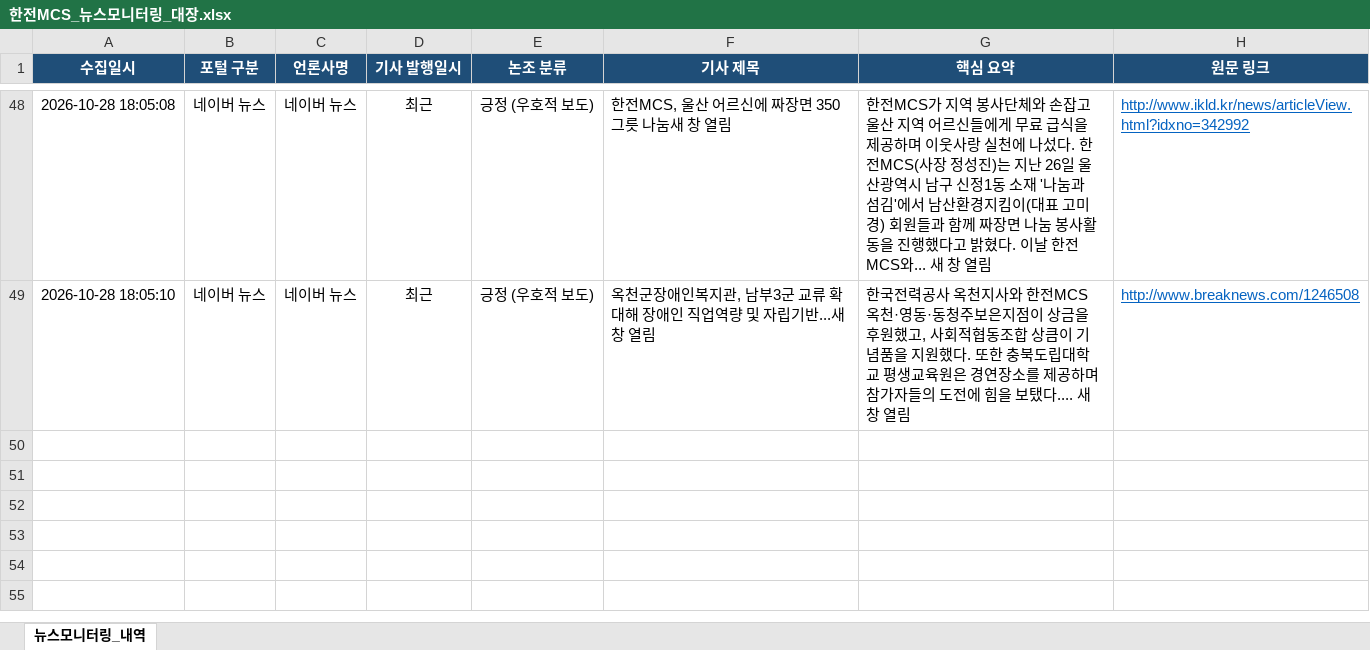
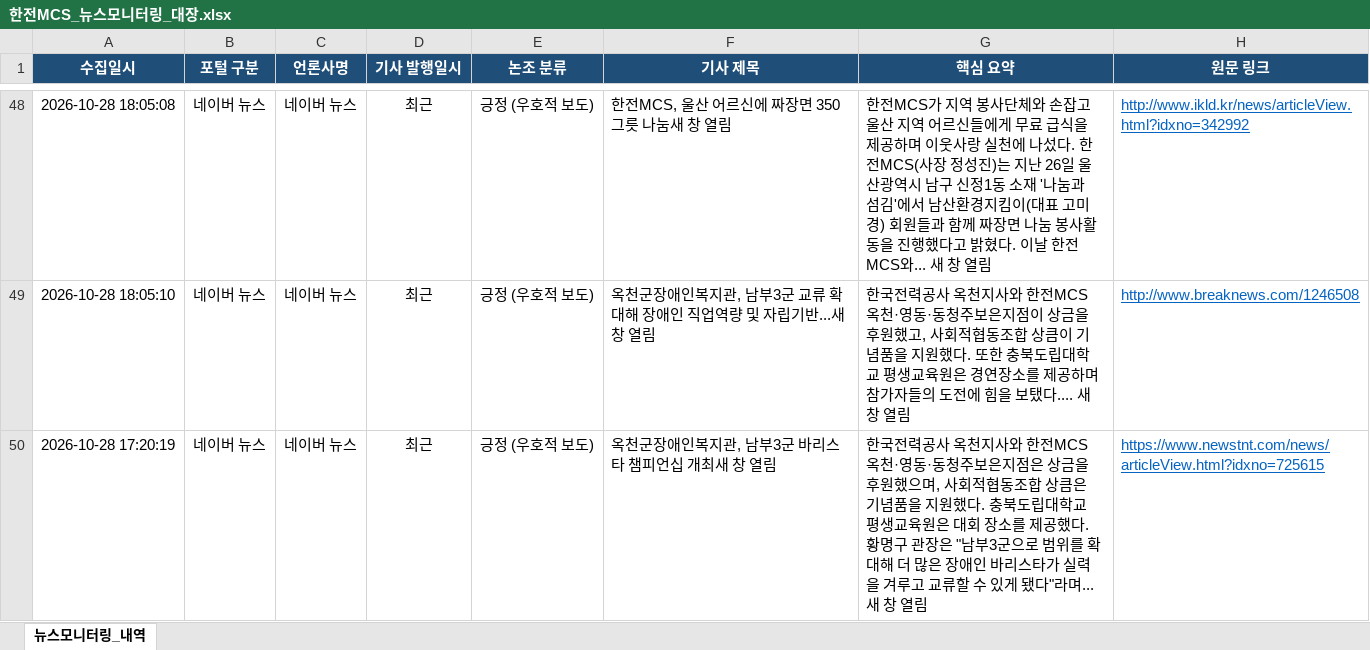
Before and after one commit to jjeonceo1-glitch/kepco-mcs-news, an Excel workbook: 한전MCS_뉴스모니터링_대장.xlsx, sheet 뉴스모니터링_내역, drawn as a sheet; only a part is shown, gaps mark what is left out; values as stored, in another font and other column widths than the file's, no borders; the diff names each change by its address in the sheet, - before the commit and + after, or states it on an @@ line.

```diff
--- a/한전MCS_뉴스모니터링_대장.xlsx (sheet 뉴스모니터링_내역)
+++ b/한전MCS_뉴스모니터링_대장.xlsx (sheet 뉴스모니터링_내역)
+row 50: 2026-10-28 17:20:19 | 네이버 뉴스 | 네이버 뉴스 | 최근 | 긍정 (우호적 보도) | 옥천군장애인복지관, 남부3군 바리스타 챔피언십 개최새 창 열림 | 한국전력공사 옥천지사와 한전MCS 옥천·영동·동청주보은지점은 상금을 후원했으며, 사회적협동조합 상큼은 기념품을 지원했다. 충북도립대학교 평생교육원은 대회 장소를 제공했다. 황명구 관장은 "남부3군으로 범위를 확대해 더 많은 장애인 바리스타가 실력을 겨루고 교류할 수 있게 됐다"라며... 새 창 열림 | https://www.newstnt.com/news/articleView.html?idxno=725615
```
Also changed, not shown: 1 other file.
